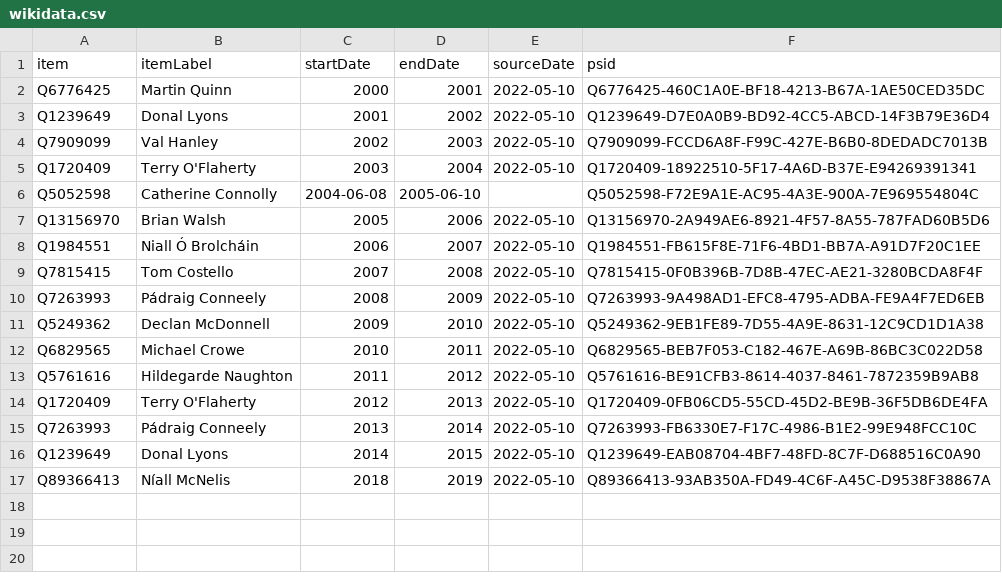
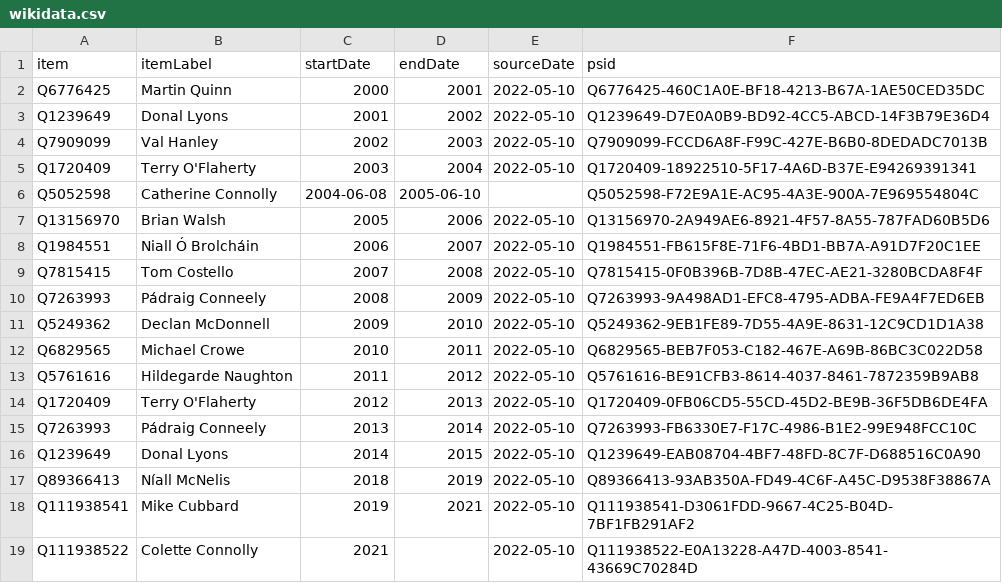
Before and after one commit to every-politician-scrapers/ireland-ministers, a CSV file: sources/galway-mayor/wikidata.csv, drawn as a sheet; the diff names each change by its address in the sheet, - before the commit and + after, or states it on an @@ line.

Commit message:
Compare external sources to Wikidata

```diff
--- a/sources/galway-mayor/wikidata.csv
+++ b/sources/galway-mayor/wikidata.csv
+row 18: Q111938541 | Mike Cubbard | 2019 | 2021 | 2022-05-10 | Q111938541-D3061FDD-9667-4C25-B04D-7BF1FB291AF2
+row 19: Q111938522 | Colette Connolly | 2021 |  | 2022-05-10 | Q111938522-E0A13228-A47D-4003-8541-43669C70284D
```
Also changed, not shown: sources/cathaoirleach/diff.csv, sources/cathaoirleach/wikidata.csv, 1 other file.
